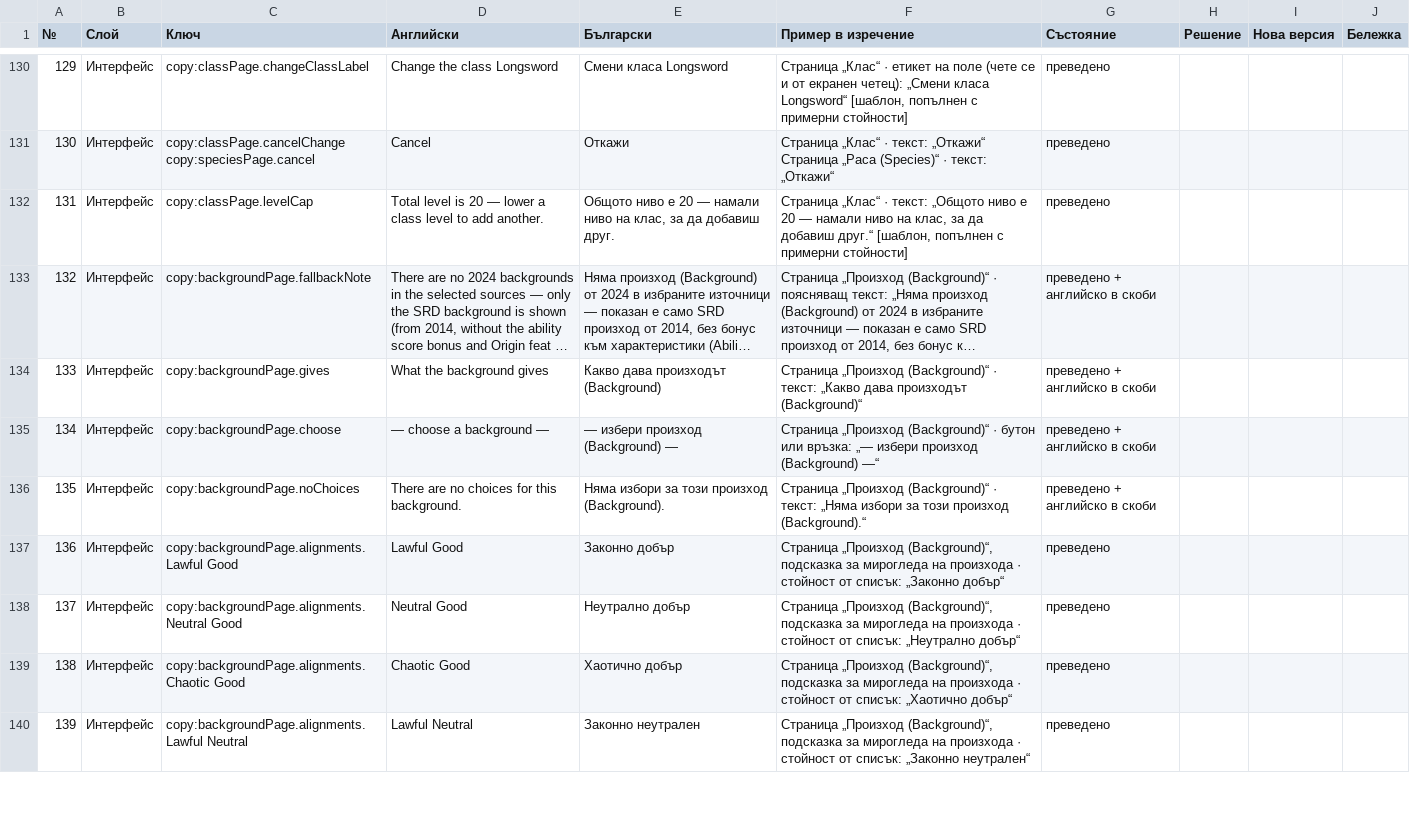
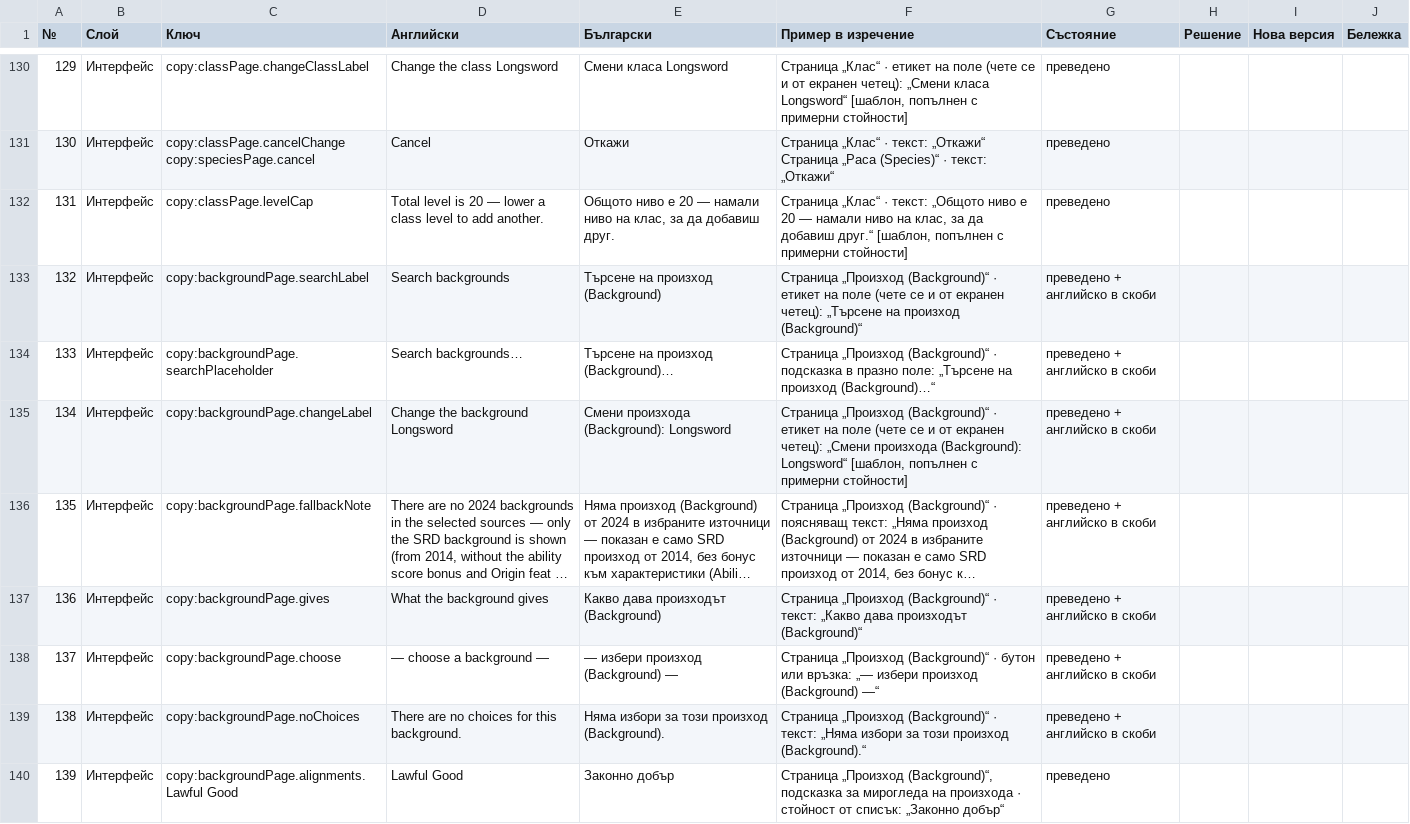
Before and after one commit to YoanPetroshan/dnd-character-creator, a CSV file: docs/I18N-SHEET.csv, drawn as a sheet; only a part is shown, gaps mark what is left out; the shorter side is filled out with more unchanged rows; long unchanged cells end in …; addresses are those after the commit; the diff names each change by its address in the sheet, - before the commit and + after, or states it on an @@ line.

```diff
--- a/docs/I18N-SHEET.csv
+++ b/docs/I18N-SHEET.csv
+row 133: 132 | Интерфейс | copy:backgroundPage.searchLabel | Search backgrounds | Търсене на произход (Background) | Страница „Произход (Background)“ · етикет на поле (чете се и от екранен четец): „Търсене на произход (Background)“ | преведено + английско в скоби
+row 134: 133 | Интерфейс | copy:backgroundPage.searchPlaceholder | Search backgrounds… | Търсене на произход (Background)… | Страница „Произход (Background)“ · подсказка в празно поле: „Търсене на произход (Background)…“ | преведено + английско в скоби
+row 135: 134 | Интерфейс | copy:backgroundPage.changeLabel | Change the background Longsword | Смени произхода (Background): Longsword | Страница „Произход (Background)“ · етикет на поле (чете се и от екранен четец): „Смени произхода (Background): Longsword“ [шаблон, попълнен с примерни стойности] | преведено + английско в скоби
@@ column A (№) renumbered from row 136 down @@
```
Also changed, not shown: 10 other files.
